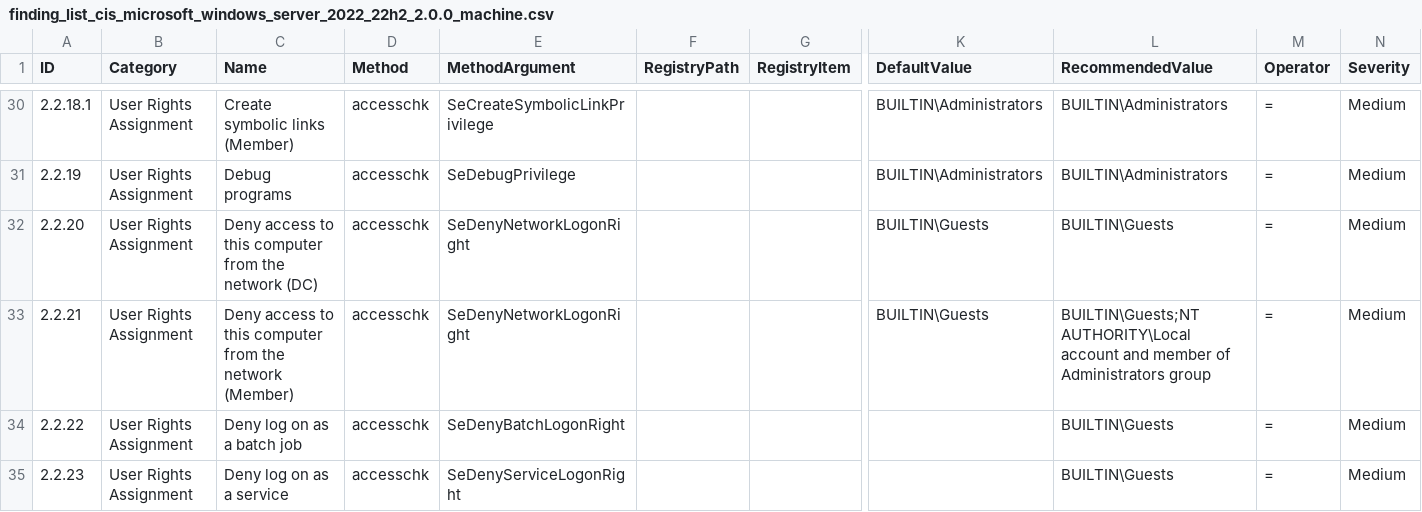
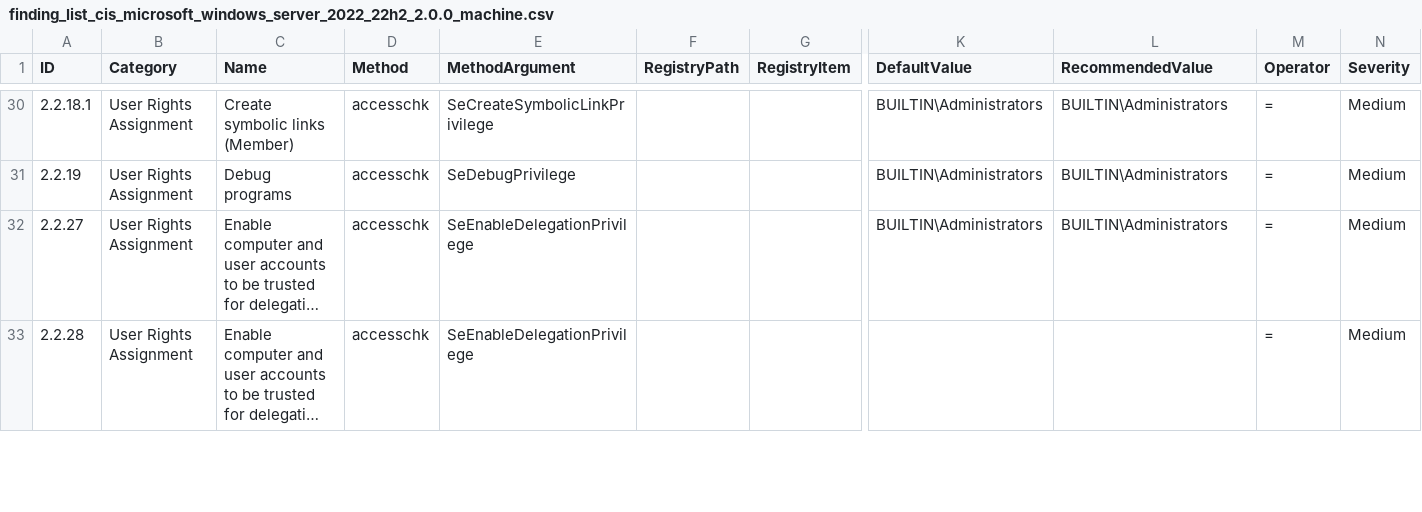
Before and after one commit to libre-devops/azure-devops-hardened-scale-set-agents, a CSV file: packer/windows/windows-server2022-azure/scripts/HardeningKitty/lists/finding_list_cis_microsoft_windows_server_2022_22h2_2.0.0_machine.csv, drawn as a sheet; only a part is shown, gaps mark what is left out; the shorter side is filled out with more unchanged rows; long unchanged cells end in …; rows hold the shown columns only; the diff covers the shown part only; the diff names each change by its address in the sheet, - before the commit and + after, or states it on an @@ line.

```diff
--- a/packer/windows/windows-server2022-azure/scripts/HardeningKitty/lists/finding_list_cis_microsoft_windows_server_2022_22h2_2.0.0_machine.csv
+++ b/packer/windows/windows-server2022-azure/scripts/HardeningKitty/lists/finding_list_cis_microsoft_windows_server_2022_22h2_2.0.0_machine.csv
-row 32: 2.2.20 | User Rights Assignment | Deny access to this computer from the network (DC) | accesschk | SeDenyNetworkLogonRight |  |  | BUILTIN\Guests | BUILTIN\Guests | = | Medium
-row 33: 2.2.21 | User Rights Assignment | Deny access to this computer from the network (Member) | accesschk | SeDenyNetworkLogonRight |  |  | BUILTIN\Guests | BUILTIN\Guests;NT AUTHORITY\Local account and member of Administrators group | = | Medium
-row 34: 2.2.22 | User Rights Assignment | Deny log on as a batch job | accesschk | SeDenyBatchLogonRight |  |  |  | BUILTIN\Guests | = | Medium
-row 35: 2.2.23 | User Rights Assignment | Deny log on as a service | accesschk | SeDenyServiceLogonRight |  |  |  | BUILTIN\Guests | = | Medium
```
Also changed, not shown: 3 removed rows elsewhere in this file, 15 other files.
